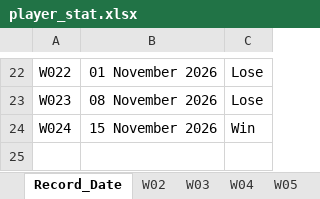
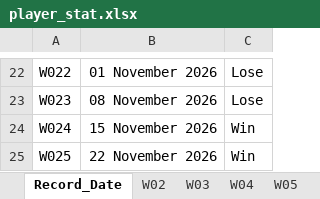
Before and after one commit to game-gomamon/gvgplaner, an Excel workbook: data/player_stat.xlsx, sheet Record_Date, drawn as a sheet; only a part is shown, gaps mark what is left out; values as stored, in another font and other column widths than the file's, no borders; the diff names each change by its address in the sheet, - before the commit and + after, or states it on an @@ line.

```diff
--- a/data/player_stat.xlsx (sheet Record_Date)
+++ b/data/player_stat.xlsx (sheet Record_Date)
+row 25: W025 | 22 November 2026 | Win
```
Also changed, not shown: 1 other file.
